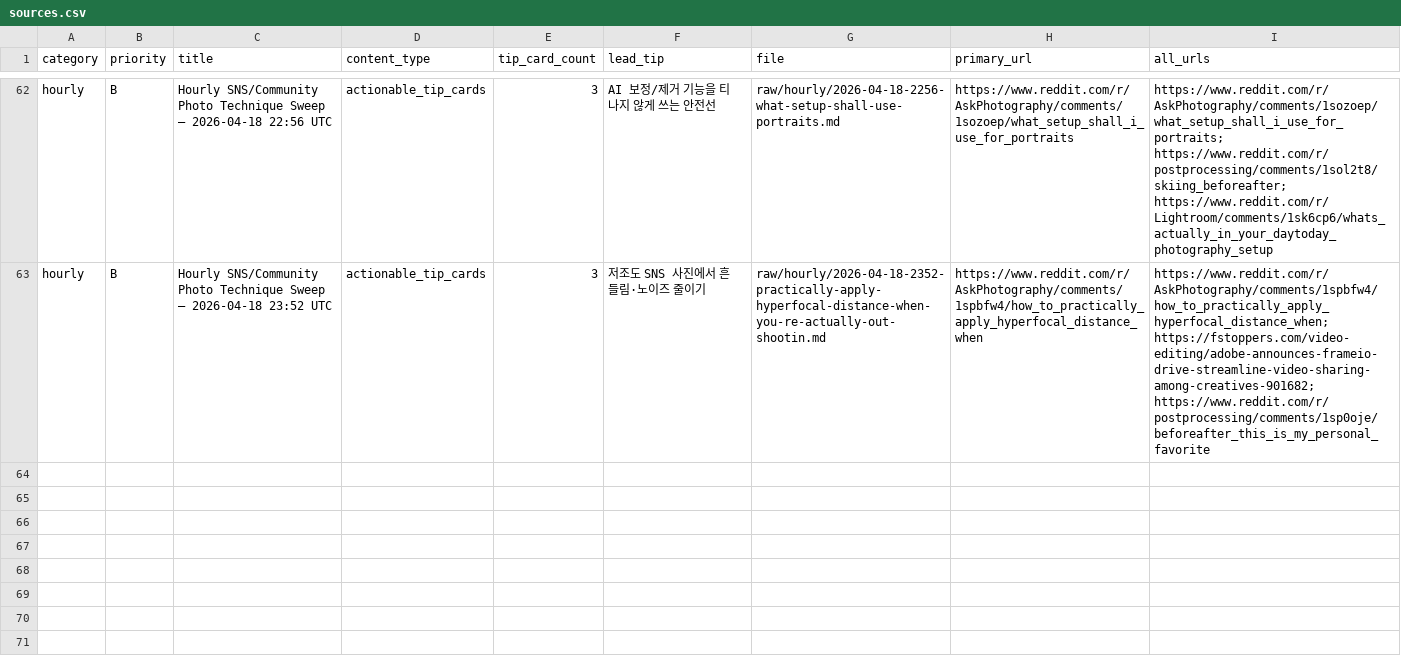
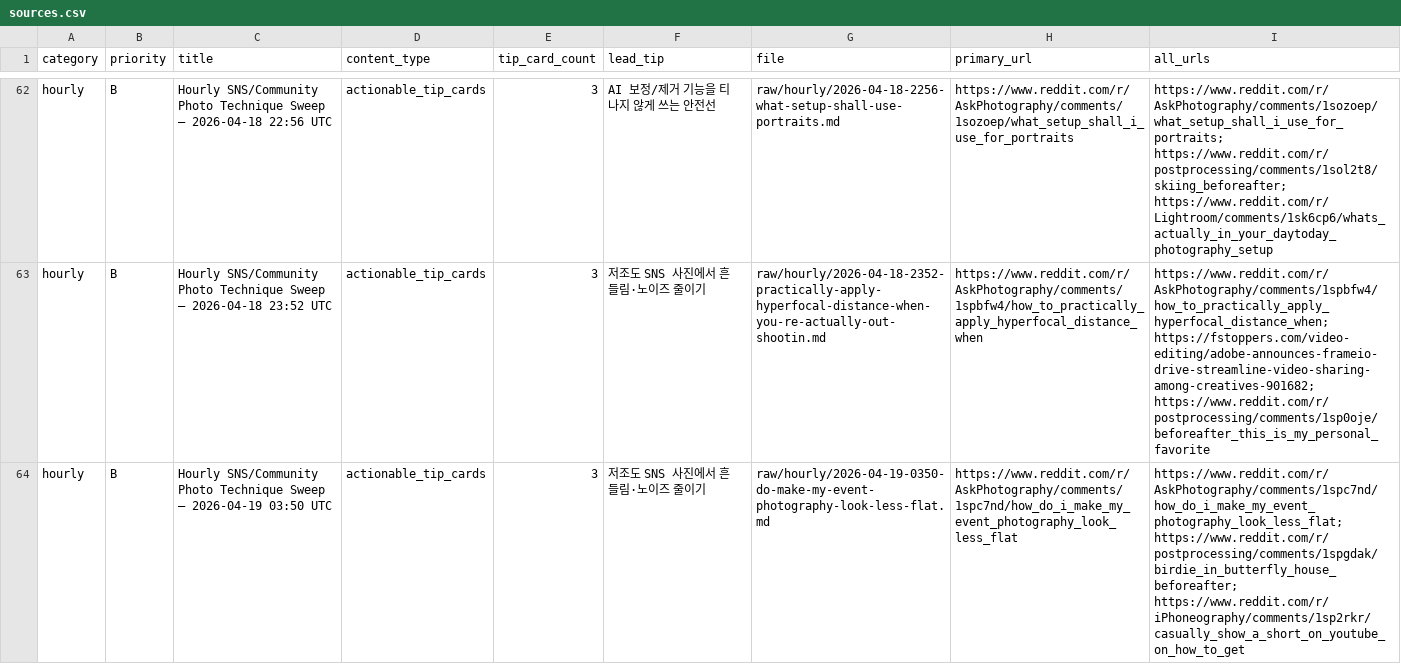
Before and after one commit to okdoggy/Edit_Master_wiki, a CSV file: raw/manifests/sources.csv, drawn as a sheet; only a part is shown, gaps mark what is left out; the diff names each change by its address in the sheet, - before the commit and + after, or states it on an @@ line.

```diff
--- a/raw/manifests/sources.csv
+++ b/raw/manifests/sources.csv
+row 64: hourly | B | Hourly SNS/Community Photo Technique Sweep — 2026-04-19 03:50 UTC | actionable_tip_cards | 3 | 저조도 SNS 사진에서 흔들림·노이즈 줄이기 | raw/hourly/2026-04-19-0350-do-make-my-event-photography-look-less-flat.md | https://www.reddit.com/r/AskPhotography/comments/1spc7nd/how_do_i_make_my_event_photography_look_less_flat | https://www.reddit.com/r/AskPhotography/comments/1spc7nd/how_do_i_make_my_event_photography_look_less_flat; https://www.reddit.com/r/postprocessing/comments/1spgdak/birdie_in_butterfly_house_beforeafter; https://www.reddit.com/r/iPhoneography/comments/1sp2rkr/casually_show_a_short_on_youtube_on_how_to_get
```
Also changed, not shown: 3 other files.
